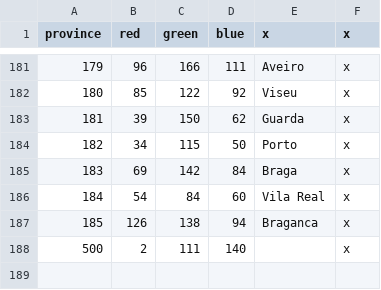
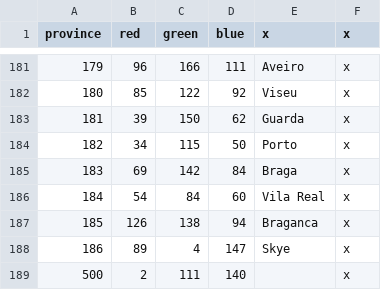
Before and after one commit to klorpa/After-The-End-Eurasia, a CSV file: ATE_Eurasia/map/definition.csv, drawn as a sheet; only a part is shown, gaps mark what is left out; the diff names each change by its address in the sheet, - before the commit and + after, or states it on an @@ line.

```diff
--- a/ATE_Eurasia/map/definition.csv
+++ b/ATE_Eurasia/map/definition.csv
+row 188: 186 | 89 | 4 | 147 | Skye | x
```
Also changed, not shown: ATE_Eurasia/localisation/00_provinces.csv, 8 other files.
